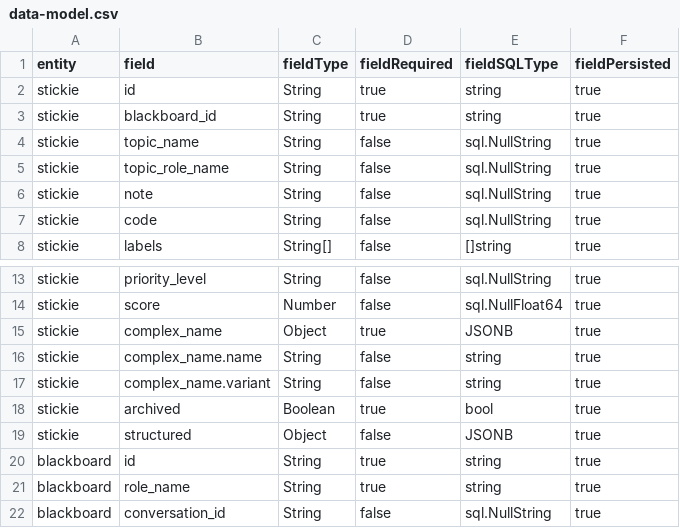
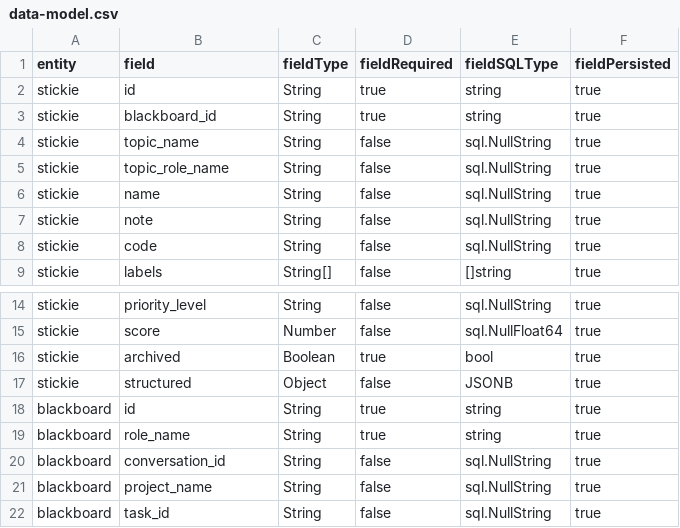
Before and after one commit to flarebyte/baldrick-rebec, a CSV file: script/data-model.csv, drawn as a sheet; only a part is shown, gaps mark what is left out; the shorter side is filled out with more unchanged rows; removed rows and columns are numbered as before the commit, all else as after; the diff names each change by its address in the sheet, - before the commit and + after, or states it on an @@ line.

Commit message:
Do not use complex name for stickie

```diff
--- a/script/data-model.csv
+++ b/script/data-model.csv
+row 6: stickie | name | String | false | sql.NullString | true
-row 15: stickie | complex_name | Object | true | JSONB | true
-row 16: stickie | complex_name.name | String | false | string | true
-row 17: stickie | complex_name.variant | String | false | string | true
```
Also changed, not shown: 27 other files.
